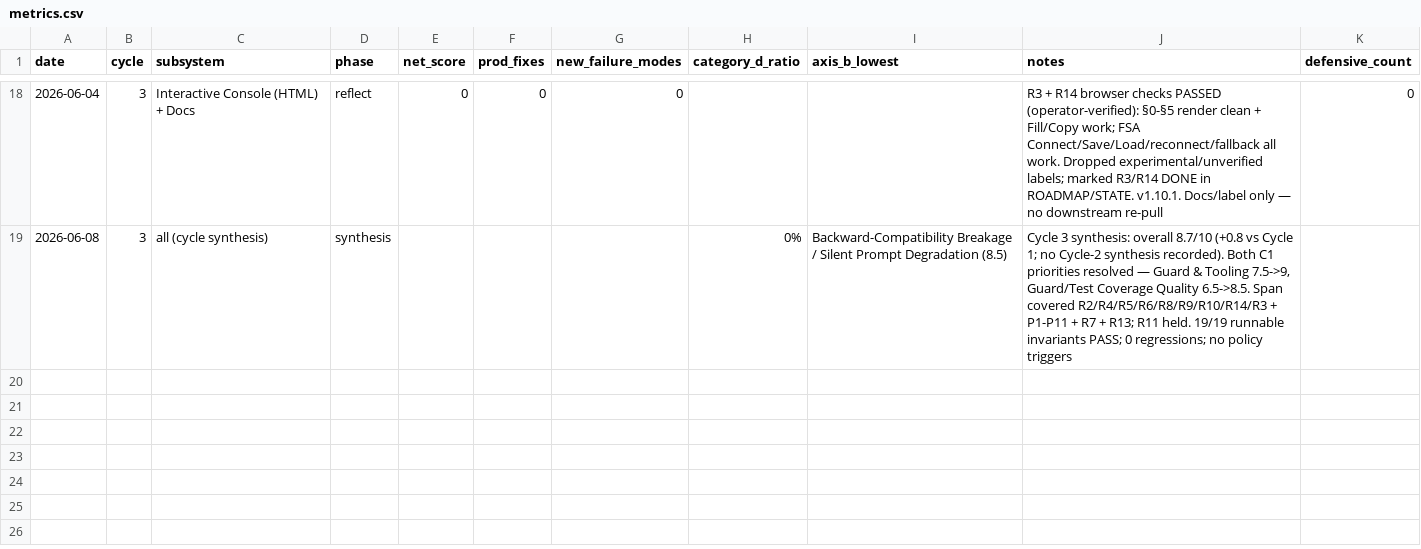
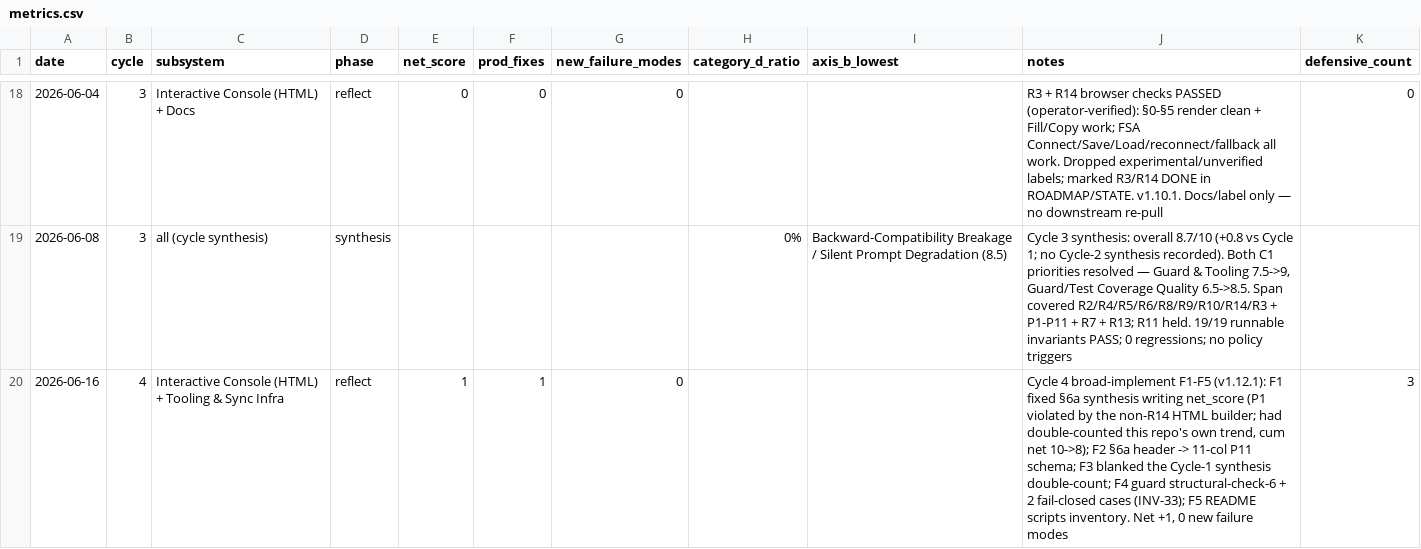
Before and after one commit to robinchoudhuryums/claude-workflow-tools, a CSV file: .cycle/metrics.csv, drawn as a sheet; only a part is shown, gaps mark what is left out.

```diff
--- a/.cycle/metrics.csv
+++ b/.cycle/metrics.csv
@@ -19 +19,2 @@ date,cycle,subsystem,phase,net_score,prod_fixes,new_failure_modes,category_d_rat
 2026-06-08,3,all (cycle synthesis),synthesis,,,,0%,Backward-Compatibility Breakage / Silent Prompt Degradation (8.5),"Cycle 3 synthesis: overall 8.7/10 (+0.8 vs Cycle 1; no Cycle-2 synthesis recorded). Both C1 priorities resolved — Guard & Tooling 7.5->9, Guard/Test Coverage Quality 6.5->8.5. Span covered R2/R4/R5/R6/R8/R9/R10/R14/R3 + P1-P11 + R7 + R13; R11 held. 19/19 runnable invariants PASS; 0 regressions; no policy triggers",
+2026-06-16,4,Interactive Console (HTML) + Tooling & Sync Infra,reflect,1,1,0,,,"Cycle 4 broad-implement F1-F5 (v1.12.1): F1 fixed §6a synthesis writing net_score (P1 violated by the non-R14 HTML builder; had double-counted this repo's own trend, cum net 10->8); F2 §6a header -> 11-col P11 schema; F3 blanked the Cycle-1 synthesis double-count; F4 guard structural-check-6 + 2 fail-closed cases (INV-33); F5 README scripts inventory. Net +1, 0 new failure modes",3
```
Also changed, not shown: 2 other files.
